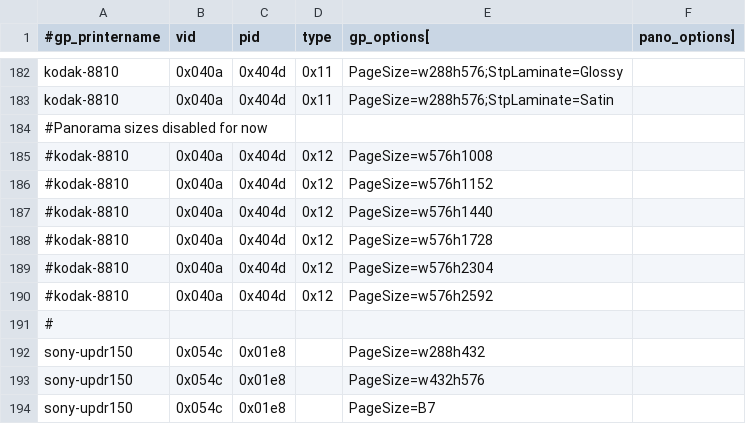
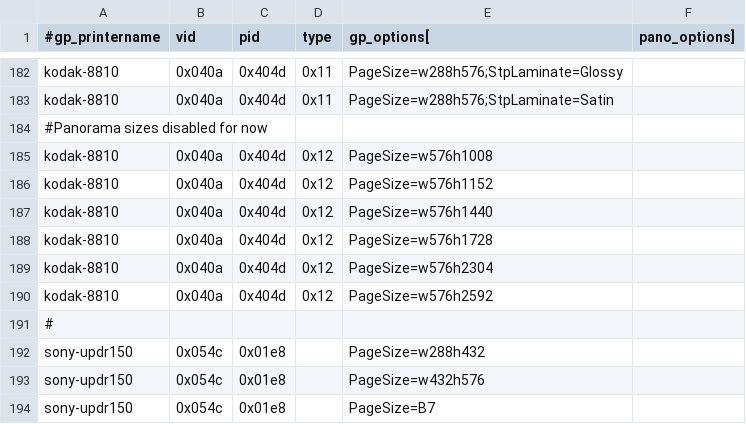
Before and after one commit to amianAA/selphy_print, a CSV file: regression-gp.csv, drawn as a sheet; only a part is shown, gaps mark what is left out.

Commit message:
kodak8810:  Rework panorama support.  WIP!

```diff
--- a/regression-gp.csv
+++ b/regression-gp.csv
@@ -184,8 +184,8 @@ kodak-8810,0x040a,0x404d,0x11,PageSize=w288h576;StpLaminate=Satin
 #Panorama sizes disabled for now
-#kodak-8810,0x040a,0x404d,0x12,PageSize=w576h1008
-#kodak-8810,0x040a,0x404d,0x12,PageSize=w576h1152
-#kodak-8810,0x040a,0x404d,0x12,PageSize=w576h1440
-#kodak-8810,0x040a,0x404d,0x12,PageSize=w576h1728
-#kodak-8810,0x040a,0x404d,0x12,PageSize=w576h2304
-#kodak-8810,0x040a,0x404d,0x12,PageSize=w576h2592
+kodak-8810,0x040a,0x404d,0x12,PageSize=w576h1008
+kodak-8810,0x040a,0x404d,0x12,PageSize=w576h1152
+kodak-8810,0x040a,0x404d,0x12,PageSize=w576h1440
+kodak-8810,0x040a,0x404d,0x12,PageSize=w576h1728
+kodak-8810,0x040a,0x404d,0x12,PageSize=w576h2304
+kodak-8810,0x040a,0x404d,0x12,PageSize=w576h2592
 #
```
Also changed, not shown: 4 other files.
